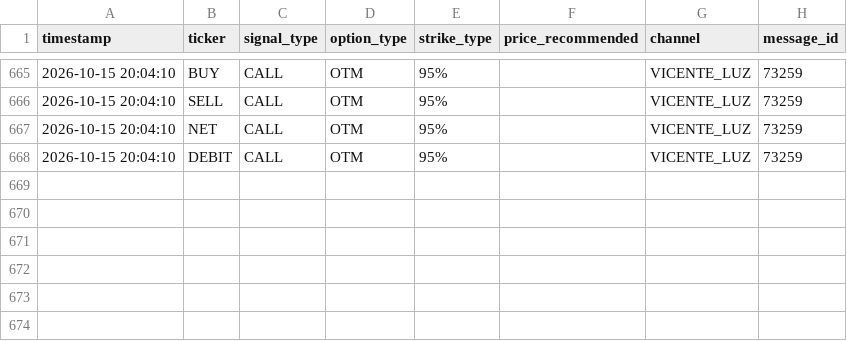
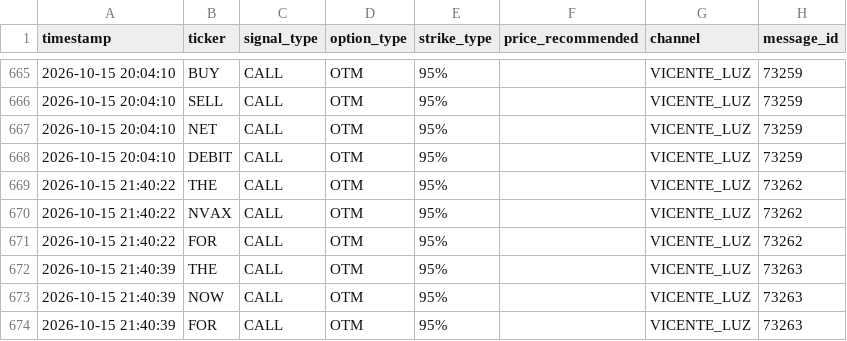
Before and after one commit to sagimax20-create/senales-bolsa-trading, a CSV file: data/signals.csv, drawn as a sheet; only a part is shown, gaps mark what is left out.

```diff
--- a/data/signals.csv
+++ b/data/signals.csv
@@ -668 +668,7 @@ timestamp,ticker,signal_type,option_type,strike_type,price_recommended,channel,m
 2026-10-15 20:04:10,DEBIT,CALL,OTM,95%,,VICENTE_LUZ,73259
+2026-10-15 21:40:22,THE,CALL,OTM,95%,,VICENTE_LUZ,73262
+2026-10-15 21:40:22,NVAX,CALL,OTM,95%,,VICENTE_LUZ,73262
+2026-10-15 21:40:22,FOR,CALL,OTM,95%,,VICENTE_LUZ,73262
+2026-10-15 21:40:39,THE,CALL,OTM,95%,,VICENTE_LUZ,73263
+2026-10-15 21:40:39,NOW,CALL,OTM,95%,,VICENTE_LUZ,73263
+2026-10-15 21:40:39,FOR,CALL,OTM,95%,,VICENTE_LUZ,73263
```
Also changed, not shown: 4 other files.
